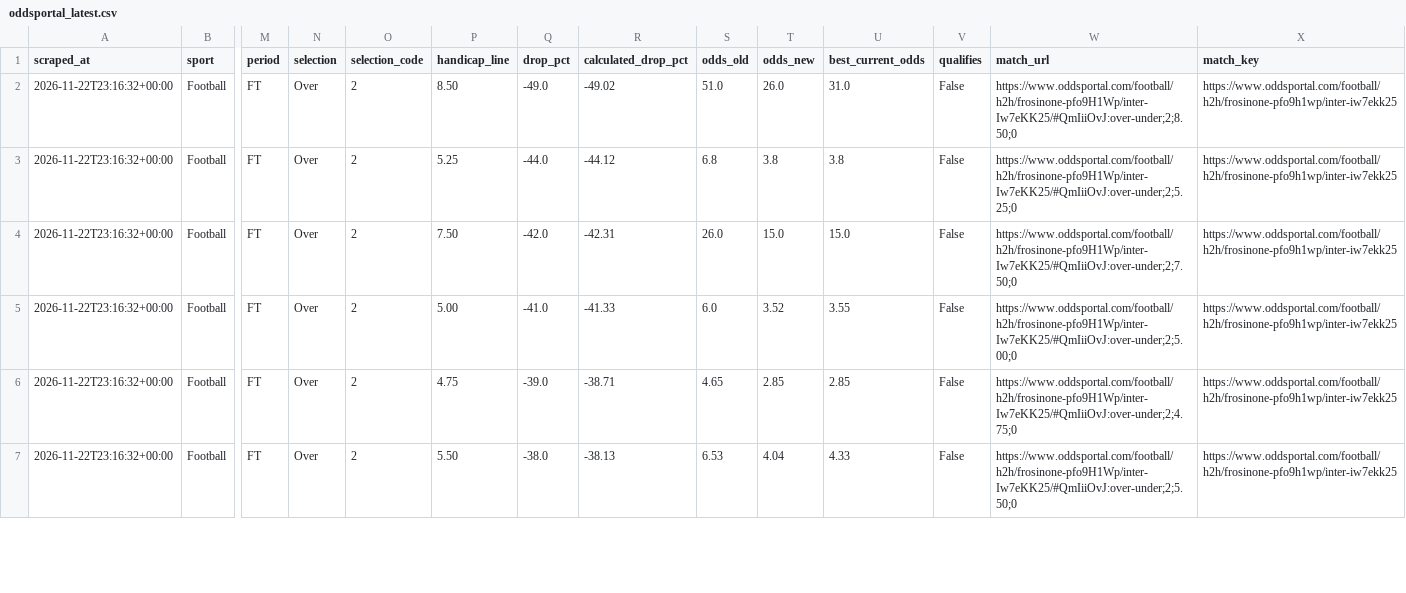
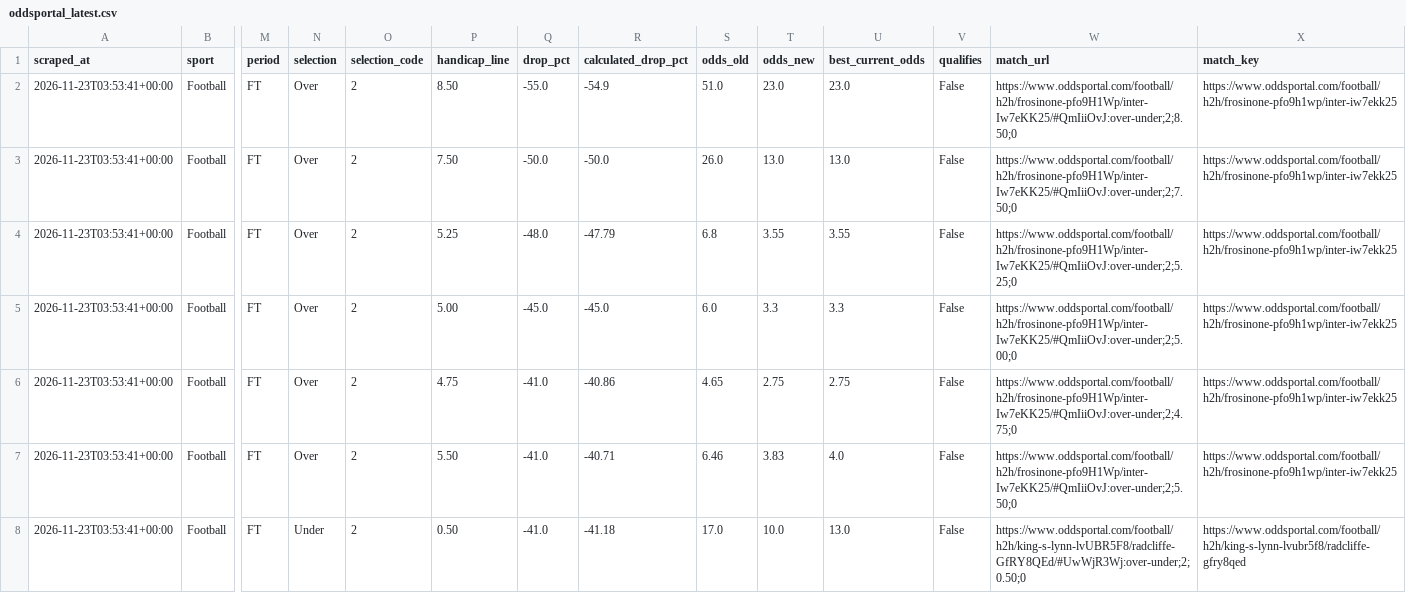
Before and after one commit to Yaretti/oddsportal-parser, a CSV file: data/oddsportal_latest.csv, drawn as a sheet; only a part is shown, gaps mark what is left out; removed rows and columns are numbered as before the commit, all else as after; rows hold the shown columns only; the diff covers the shown part only; the diff names each change by its address in the sheet, - before the commit and + after, or states it on an @@ line.

```diff
--- a/data/oddsportal_latest.csv
+++ b/data/oddsportal_latest.csv
-A2 (scraped_at): 2026-11-22T23:16:32+00:00
+A2 (scraped_at): 2026-11-23T03:53:41+00:00
-Q2 (drop_pct): -49.0
+Q2 (drop_pct): -55.0
-R2 (calculated_drop_pct): -49.02
+R2 (calculated_drop_pct): -54.9
-T2 (odds_new): 26.0
+T2 (odds_new): 23.0
-U2 (best_current_odds): 31.0
+U2 (best_current_odds): 23.0
-row 3: 2026-11-22T23:16:32+00:00 | Football | FT | Over | 2 | 5.25 | -44.0 | -44.12 | 6.8 | 3.8 | 3.8 | False | https://www.oddsportal.com/football/h2h/frosinone-pfo9H1Wp/inter-Iw7eKK25/#QmIiiOvJ:over-under;2;5.25;0 | https://www.oddsportal.com/football/h2h/frosinone-pfo9h1wp/inter-iw7ekk25
-A3 (scraped_at): 2026-11-22T23:16:32+00:00
+A3 (scraped_at): 2026-11-23T03:53:41+00:00
-Q3 (drop_pct): -42.0
+Q3 (drop_pct): -50.0
-R3 (calculated_drop_pct): -42.31
+R3 (calculated_drop_pct): -50.0
-T3 (odds_new): 15.0
+T3 (odds_new): 13.0
-U3 (best_current_odds): 15.0
+U3 (best_current_odds): 13.0
+row 4: 2026-11-23T03:53:41+00:00 | Football | FT | Over | 2 | 5.25 | -48.0 | -47.79 | 6.8 | 3.55 | 3.55 | False | https://www.oddsportal.com/football/h2h/frosinone-pfo9H1Wp/inter-Iw7eKK25/#QmIiiOvJ:over-under;2;5.25;0 | https://www.oddsportal.com/football/h2h/frosinone-pfo9h1wp/inter-iw7ekk25
-A5:A7 (scraped_at): 2026-11-22T23:16:32+00:00
+A5:A7 (scraped_at): 2026-11-23T03:53:41+00:00
-Q5 (drop_pct): -41.0
+Q5 (drop_pct): -45.0
-R5 (calculated_drop_pct): -41.33
+R5 (calculated_drop_pct): -45.0
-T5 (odds_new): 3.52
+T5 (odds_new): 3.3
-U5 (best_current_odds): 3.55
+U5 (best_current_odds): 3.3
-Q6 (drop_pct): -39.0
+Q6 (drop_pct): -41.0
-R6 (calculated_drop_pct): -38.71
+R6 (calculated_drop_pct): -40.86
-T6 (odds_new): 2.85
+T6 (odds_new): 2.75
-U6 (best_current_odds): 2.85
+U6 (best_current_odds): 2.75
-Q7 (drop_pct): -38.0
+Q7 (drop_pct): -41.0
-R7 (calculated_drop_pct): -38.13
+R7 (calculated_drop_pct): -40.71
-S7 (odds_old): 6.53
+S7 (odds_old): 6.46
-T7 (odds_new): 4.04
+T7 (odds_new): 3.83
-U7 (best_current_odds): 4.33
+U7 (best_current_odds): 4.0
+row 8: 2026-11-23T03:53:41+00:00 | Football | FT | Under | 2 | 0.50 | -41.0 | -41.18 | 17.0 | 10.0 | 13.0 | False | https://www.oddsportal.com/football/h2h/king-s-lynn-lvUBR5F8/radcliffe-GfRY8QEd/#UwWjR3Wj:over-under;2;0.50;0 | https://www.oddsportal.com/football/h2h/king-s-lynn-lvubr5f8/radcliffe-gfry8qed
```
Also changed, not shown: 2 added rows, 1 removed row and 32 edited cells elsewhere in this file, data/oddsportal_history.csv, data/oddsportal_movement.csv, 3 other files.
